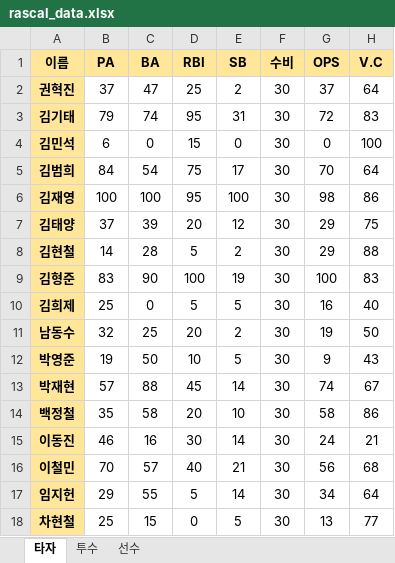
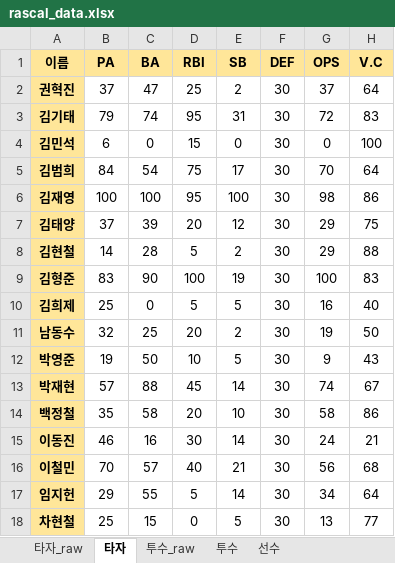
Before and after one commit to akffhaos95/rascal_photo_card, an Excel workbook: public/rascal_data.xlsx, sheet 타자, drawn as a sheet; values as stored, in another font and other column widths than the file's, no borders; charts and pictures not drawn; the diff names each change by its address in the sheet, - before the commit and + after, or states it on an @@ line.

```diff
--- a/public/rascal_data.xlsx (sheet 타자)
+++ b/public/rascal_data.xlsx (sheet 타자)
@@ sheet tab unhidden: 타자_raw @@
@@ sheet tab unhidden: 투수_raw @@
-F1: 수비
+F1: DEF
```
Also changed, not shown: sheet 선수, sheet 투수, formulas that keep their value, charts or pictures, 15 other files.
